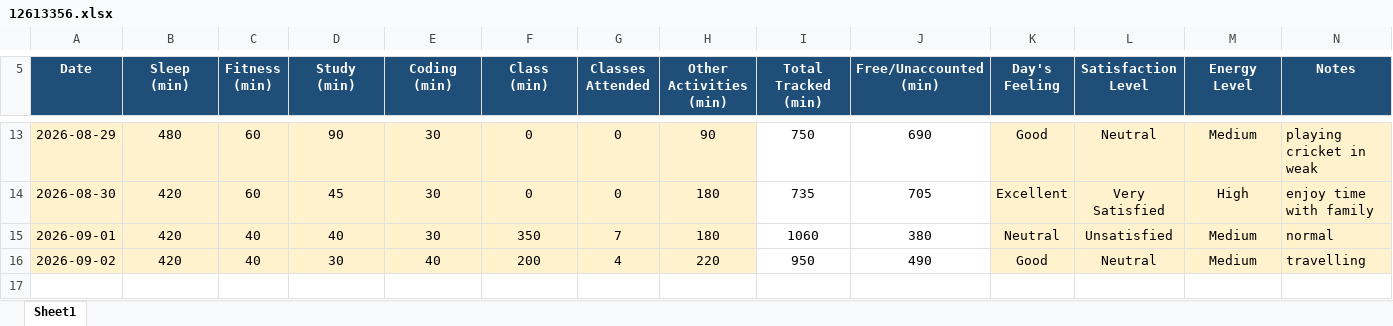
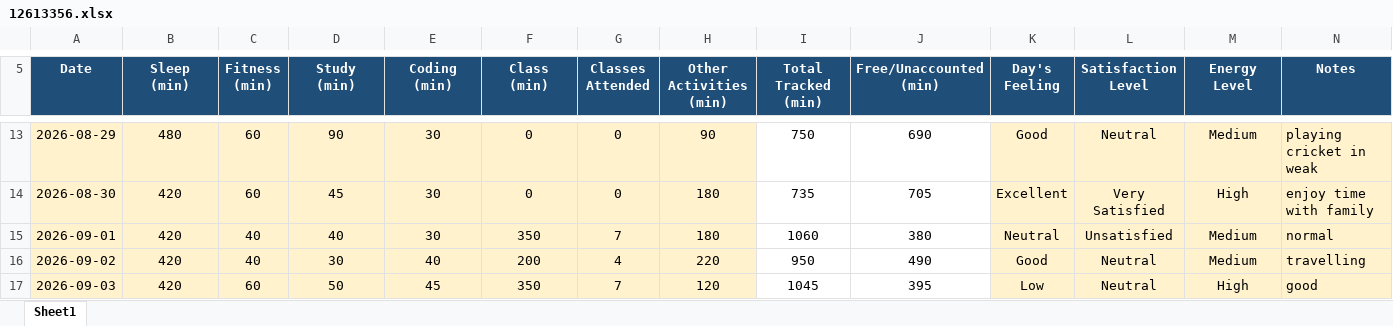
Before and after one commit to Harsht1112/CAP-776, an Excel workbook: 12613356.xlsx, sheet Sheet1, drawn as a sheet; only a part is shown, gaps mark what is left out; values as stored, in another font and other column widths than the file's, no borders; conditional formats not drawn; the diff names each change by its address in the sheet, - before the commit and + after, or states it on an @@ line.

Commit message:
Add files via upload

```diff
--- a/12613356.xlsx (sheet Sheet1)
+++ b/12613356.xlsx (sheet Sheet1)
+row 17: 2026-09-03 | 420 | 60 | 50 | 45 | 350 | 7 | 120 | 1045 | 395 | Low | Neutral | High | good
```
